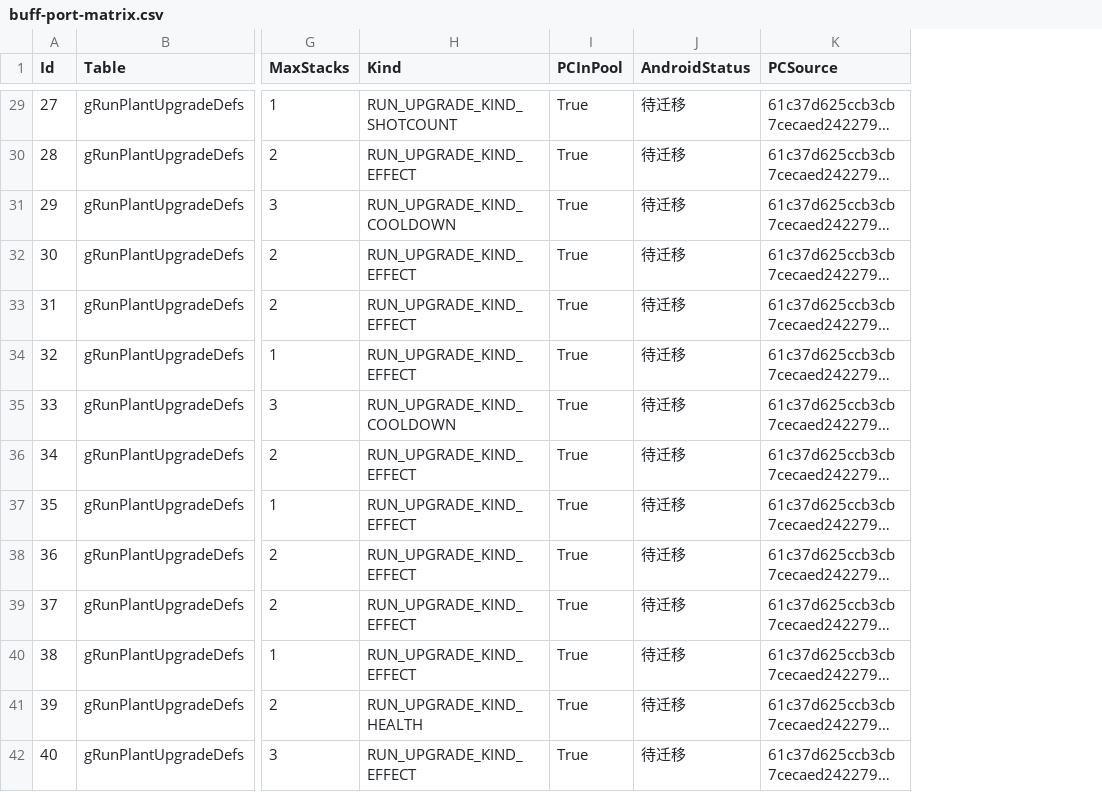
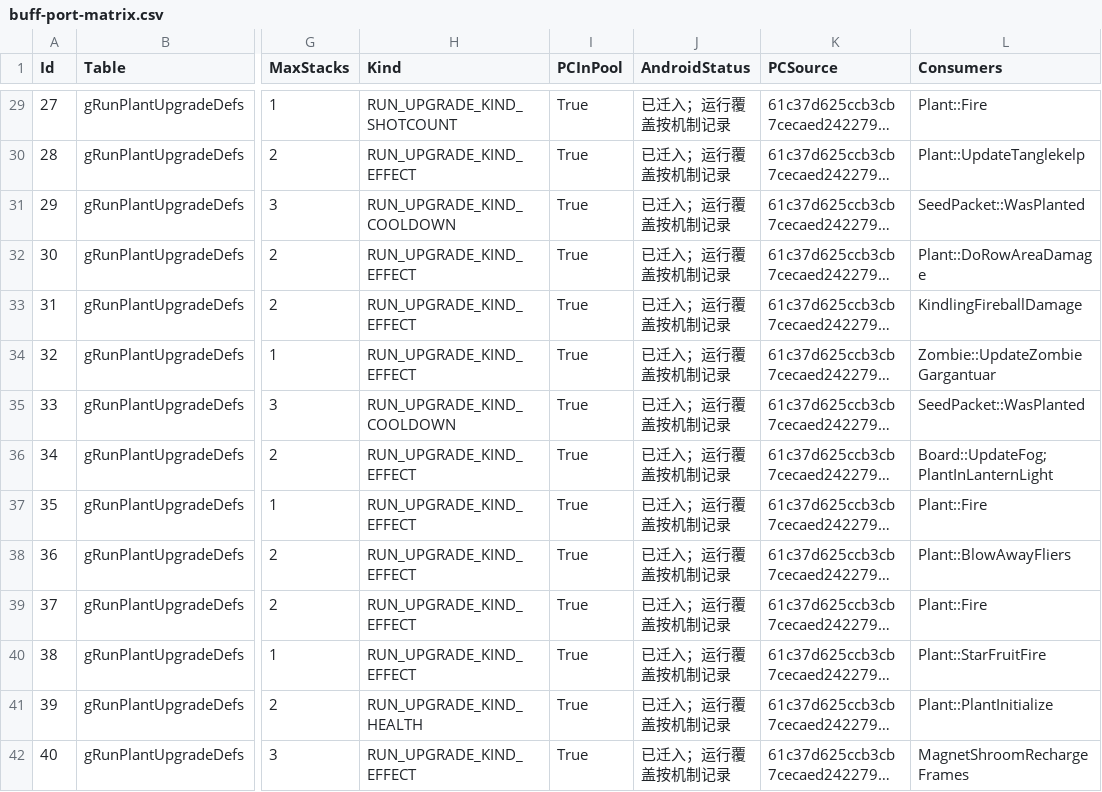
Before and after one commit to BBByeah/PVZ-online, a CSV file: docs/compatibility/buff-port-matrix.csv, drawn as a sheet; only a part is shown, gaps mark what is left out; long unchanged cells end in …; the diff covers the shown part only; the diff names each change by its address in the sheet, - before the commit and + after, or states it on an @@ line.

Commit message:
Port complete PC Build 44 run buffs and plant dependencies

```diff
--- a/docs/compatibility/buff-port-matrix.csv
+++ b/docs/compatibility/buff-port-matrix.csv
+column L (Consumers), rows 29-42: Plant::Fire | Plant::UpdateTanglekelp | SeedPacket::WasPlanted | Plant::DoRowAreaDamage | KindlingFireballDamage | Zombie::UpdateZombieGargantuar | SeedPacket::WasPlanted | Board::UpdateFog; PlantInLanternLight | Plant::Fire | Plant::BlowAwayFliers | Plant::Fire | Plant::StarFruitFire | Plant::PlantInitialize | MagnetShroomRechargeFrames
-J29:J42 (AndroidStatus): 待迁移
+J29:J42 (AndroidStatus): 已迁入；运行覆盖按机制记录
```
Also changed, not shown: 82 edited cells elsewhere in this file, 26 other files.
